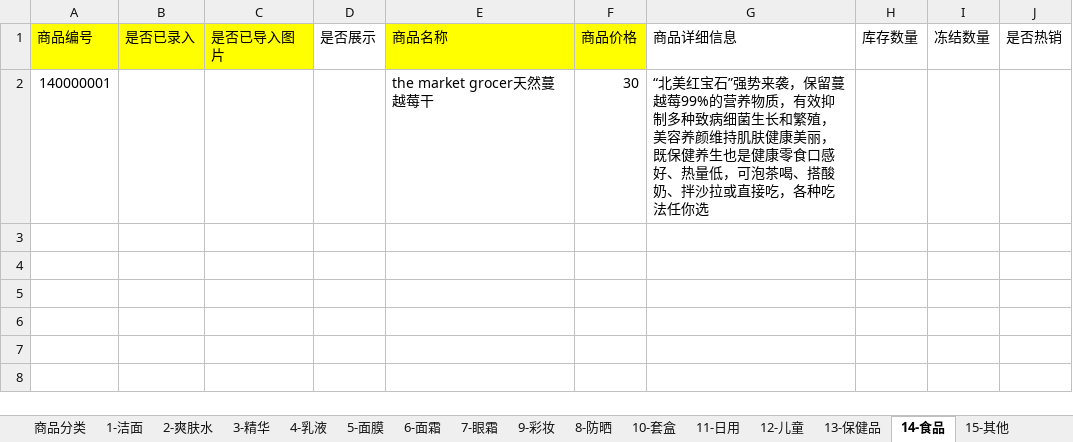
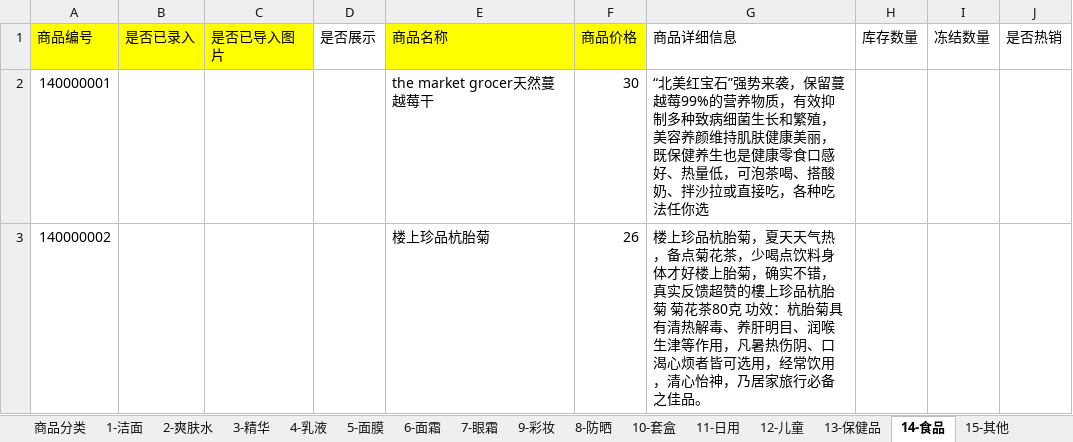
Before and after one commit to titiyufeng/mywxweb, an Excel workbook: 商品信息表.xlsx, sheet 14-食品, drawn as a sheet; values as stored, in another font and other column widths than the file's, no borders; the diff names each change by its address in the sheet, - before the commit and + after, or states it on an @@ line.

```diff
--- a/商品信息表.xlsx (sheet 14-食品)
+++ b/商品信息表.xlsx (sheet 14-食品)
+row 3: 140000002 |  |  |  | 楼上珍品杭胎菊 | 26 | 楼上珍品杭胎菊，夏天天气热，备点菊花茶，少喝点饮料身体才好楼上胎菊，确实不错，真实反馈超赞的樓上珍品杭胎菊 菊花茶80克 功效：杭胎菊具有清热解毒、养肝明目、润喉生津等作用，凡暑热伤阴、口渴心烦者皆可选用，经常饮用，清心怡神，乃居家旅行必备之佳品。
```
Also changed, not shown: sheet 5-面膜, sheet 15-其他, sheet 9-彩妆, sheet 2-爽肤水, sheet 10-套盒, sheet 1-洁面.
